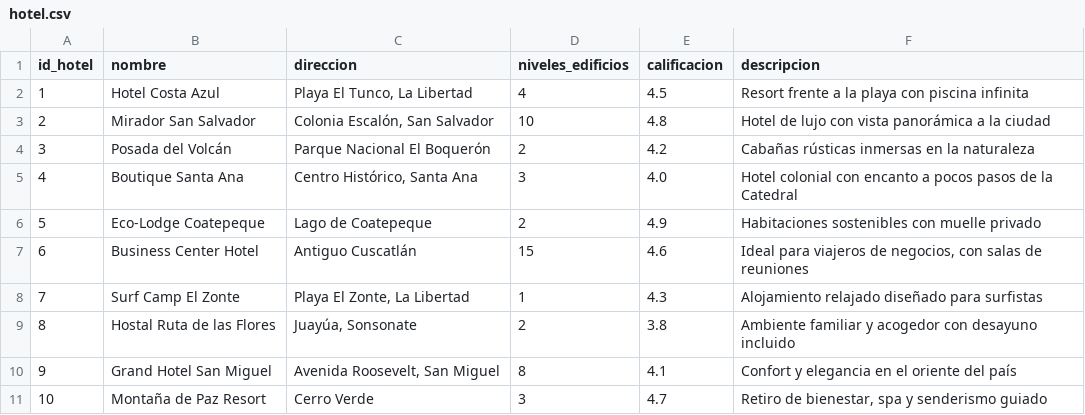
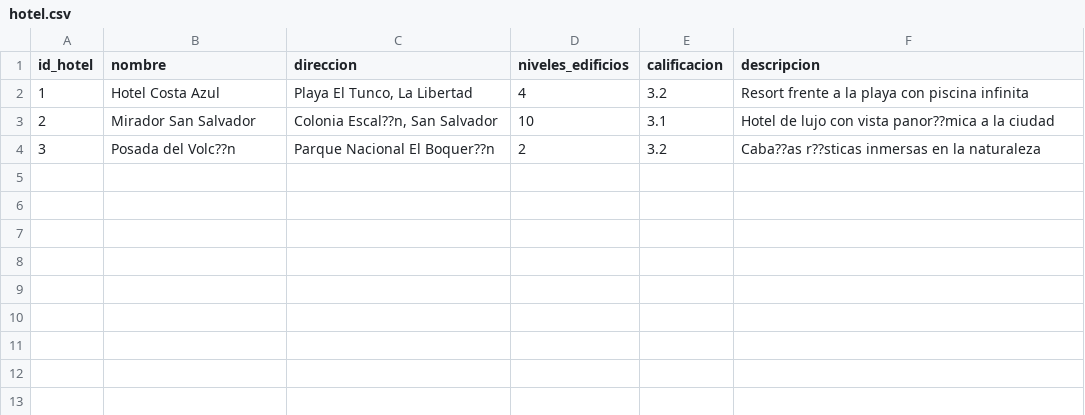
Before and after one commit to ValdeCoboEmi/BD_Proyecto_Final_Grupo_Z, a CSV file: bulk_numSerie_backup/hotel.csv, drawn as a sheet.

Commit message:
:bento: feat(Archivos CSV): Actualizar archivos csv para la recuperacion, backup nuevo

```diff
--- a/bulk_numSerie_backup/hotel.csv
+++ b/bulk_numSerie_backup/hotel.csv
@@ -1,11 +1,4 @@
 "id_hotel","nombre","direccion","niveles_edificios","calificacion","descripcion"
-1,Hotel Costa Azul,"Playa El Tunco, La Libertad",4,4.5,Resort frente a la playa con piscina infinita
-2,Mirador San Salvador,"Colonia Escalón, San Salvador",10,4.8,Hotel de lujo con vista panorámica a la ciudad
-3,Posada del Volcán,Parque Nacional El Boquerón,2,4.2,Cabañas rústicas inmersas en la naturaleza
-4,Boutique Santa Ana,"Centro Histórico, Santa Ana",3,4.0,Hotel colonial con encanto a pocos pasos de la Catedral
-5,Eco-Lodge Coatepeque,Lago de Coatepeque,2,4.9,Habitaciones sostenibles con muelle privado
-6,Business Center Hotel,Antiguo Cuscatlán,15,4.6,"Ideal para viajeros de negocios, con salas de reuniones"
-7,Surf Camp El Zonte,"Playa El Zonte, La Libertad",1,4.3,Alojamiento relajado diseñado para surfistas
-8,Hostal Ruta de las Flores,"Juayúa, Sonsonate",2,3.8,Ambiente familiar y acogedor con desayuno incluido
-9,Grand Hotel San Miguel,"Avenida Roosevelt, San Miguel",8,4.1,Confort y elegancia en el oriente del país
-10,Montaña de Paz Resort,Cerro Verde,3,4.7,"Retiro de bienestar, spa y senderismo guiado"
+1,Hotel Costa Azul,"Playa El Tunco, La Libertad",4,3.2,Resort frente a la playa con piscina infinita
+2,Mirador San Salvador,"Colonia Escal??n, San Salvador",10,3.1,Hotel de lujo con vista panor??mica a la ciudad
+3,Posada del Volc??n,Parque Nacional El Boquer??n,2,3.2,Caba??as r??sticas inmersas en la naturaleza
```
Also changed, not shown: bulk_numSerie_backup/comodidad_tipo_habitacion.csv, bulk_numSerie_backup/habitacion.csv, 30 other files.
